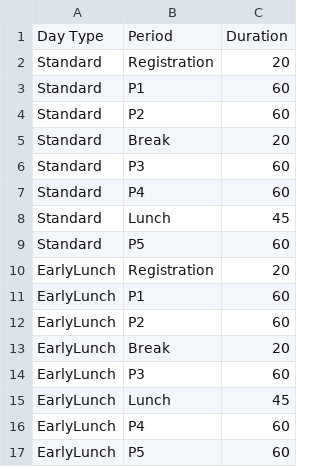
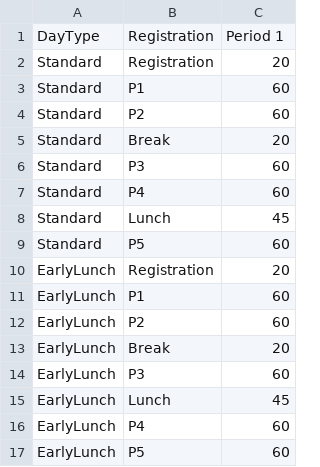
Before and after one commit to Jackbennett/clock, a CSV file: data/type-b.csv, drawn as a sheet; removed rows and columns are numbered as before the commit, all else as after; the diff names each change by its address in the sheet, - before the commit and + after, or states it on an @@ line.

Commit message:
starting to mess with my own data format just to get any chart rendered

```diff
--- a/data/type-b.csv
+++ b/data/type-b.csv
-row 1: Day Type | Period | Duration
+row 1: DayType | Registration | Period 1
```
Also changed, not shown: 1 other file.
